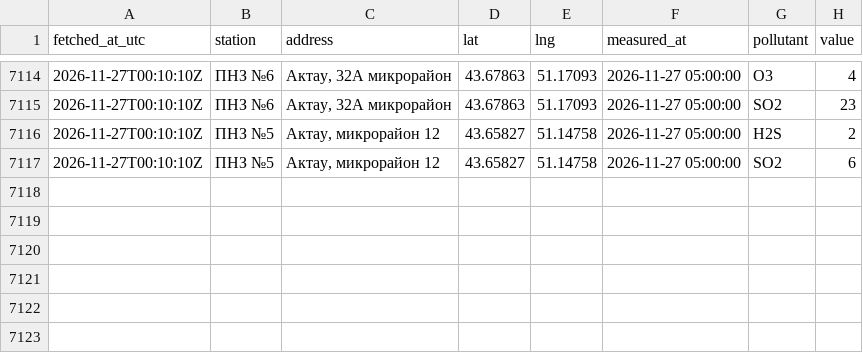
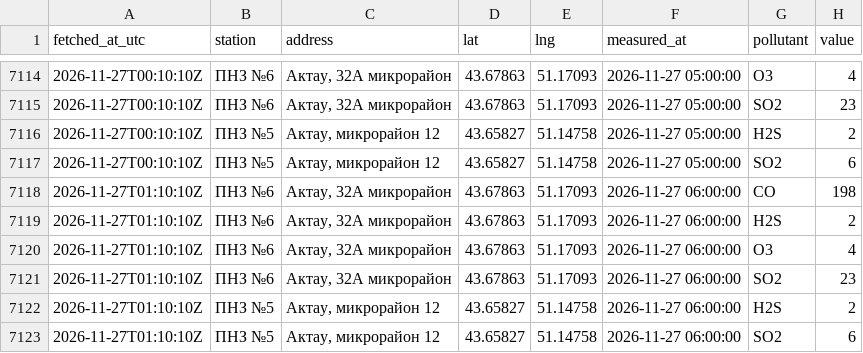
Before and after one commit to SanDav2011/atyrau-air, a CSV file: data/aktau/stations.csv, drawn as a sheet; only a part is shown, gaps mark what is left out; the diff names each change by its address in the sheet, - before the commit and + after, or states it on an @@ line.

```diff
--- a/data/aktau/stations.csv
+++ b/data/aktau/stations.csv
+row 7118: 2026-11-27T01:10:10Z | ПНЗ №6 | Актау, 32А микрорайон | 43.67863 | 51.17093 | 2026-11-27 06:00:00 | CO | 198
+row 7119: 2026-11-27T01:10:10Z | ПНЗ №6 | Актау, 32А микрорайон | 43.67863 | 51.17093 | 2026-11-27 06:00:00 | H2S | 2
+row 7120: 2026-11-27T01:10:10Z | ПНЗ №6 | Актау, 32А микрорайон | 43.67863 | 51.17093 | 2026-11-27 06:00:00 | O3 | 4
+row 7121: 2026-11-27T01:10:10Z | ПНЗ №6 | Актау, 32А микрорайон | 43.67863 | 51.17093 | 2026-11-27 06:00:00 | SO2 | 23
+row 7122: 2026-11-27T01:10:10Z | ПНЗ №5 | Актау, микрорайон 12 | 43.65827 | 51.14758 | 2026-11-27 06:00:00 | H2S | 2
+row 7123: 2026-11-27T01:10:10Z | ПНЗ №5 | Актау, микрорайон 12 | 43.65827 | 51.14758 | 2026-11-27 06:00:00 | SO2 | 6
```
Also changed, not shown: data/kyzylorda/stations.csv, data/shymkent/stations.csv, 37 other files.
